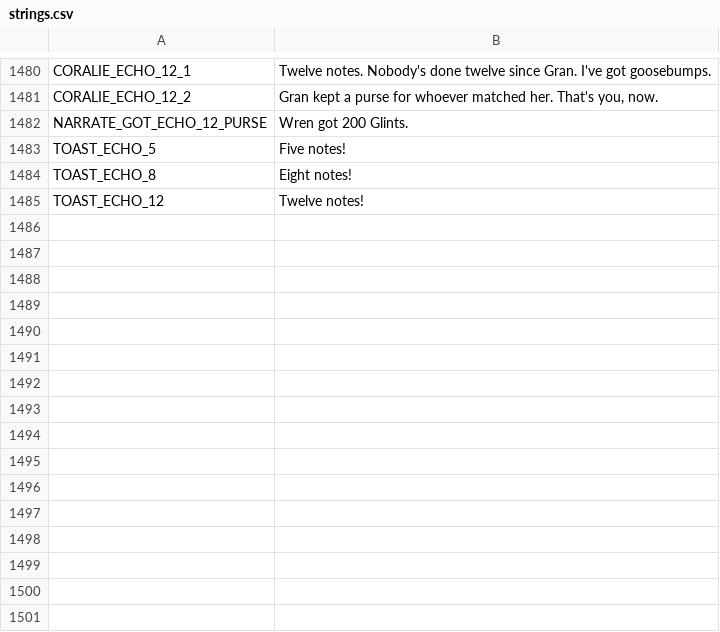
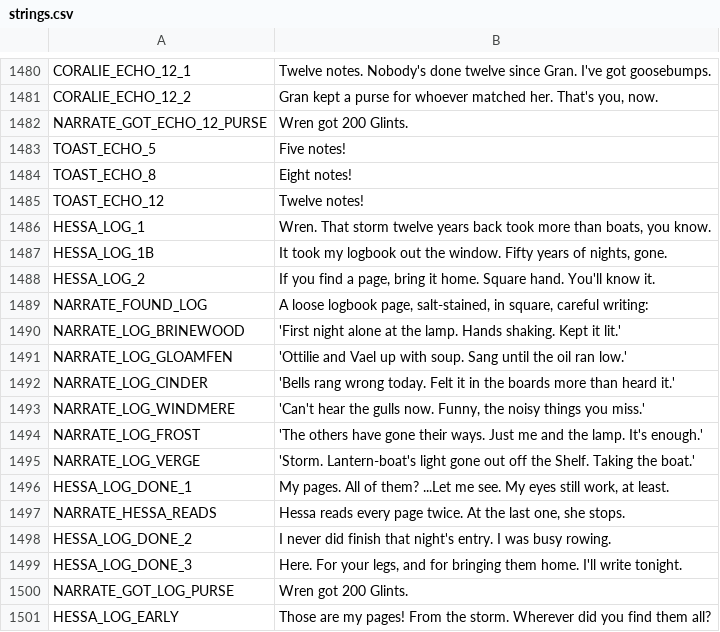
Before and after one commit to ashciraulo/Leviathan, a CSV file: locale/strings.csv, drawn as a sheet; only a part is shown, gaps mark what is left out.

```diff
--- a/locale/strings.csv
+++ b/locale/strings.csv
@@ -1485 +1485,17 @@ TOAST_ECHO_8,Eight notes!
 TOAST_ECHO_12,Twelve notes!
+HESSA_LOG_1,"Wren. That storm twelve years back took more than boats, you know."
+HESSA_LOG_1B,"It took my logbook out the window. Fifty years of nights, gone."
+HESSA_LOG_2,"If you find a page, bring it home. Square hand. You'll know it."
+NARRATE_FOUND_LOG,"A loose logbook page, salt-stained, in square, careful writing:"
+NARRATE_LOG_BRINEWOOD,"'First night alone at the lamp. Hands shaking. Kept it lit.'"
+NARRATE_LOG_GLOAMFEN,"'Ottilie and Vael up with soup. Sang until the oil ran low.'"
+NARRATE_LOG_CINDER,"'Bells rang wrong today. Felt it in the boards more than heard it.'"
+NARRATE_LOG_WINDMERE,"'Can't hear the gulls now. Funny, the noisy things you miss.'"
+NARRATE_LOG_FROST,"'The others have gone their ways. Just me and the lamp. It's enough.'"
+NARRATE_LOG_VERGE,"'Storm. Lantern-boat's light gone out off the Shelf. Taking the boat.'"
+HESSA_LOG_DONE_1,"My pages. All of them? ...Let me see. My eyes still work, at least."
+NARRATE_HESSA_READS,"Hessa reads every page twice. At the last one, she stops."
+HESSA_LOG_DONE_2,"I never did finish that night's entry. I was busy rowing."
+HESSA_LOG_DONE_3,"Here. For your legs, and for bringing them home. I'll write tonight."
+NARRATE_GOT_LOG_PURSE,Wren got 200 Glints.
+HESSA_LOG_EARLY,"Those are my pages! From the storm. Wherever did you find them all?"
```
Also changed, not shown: 5 other files.
